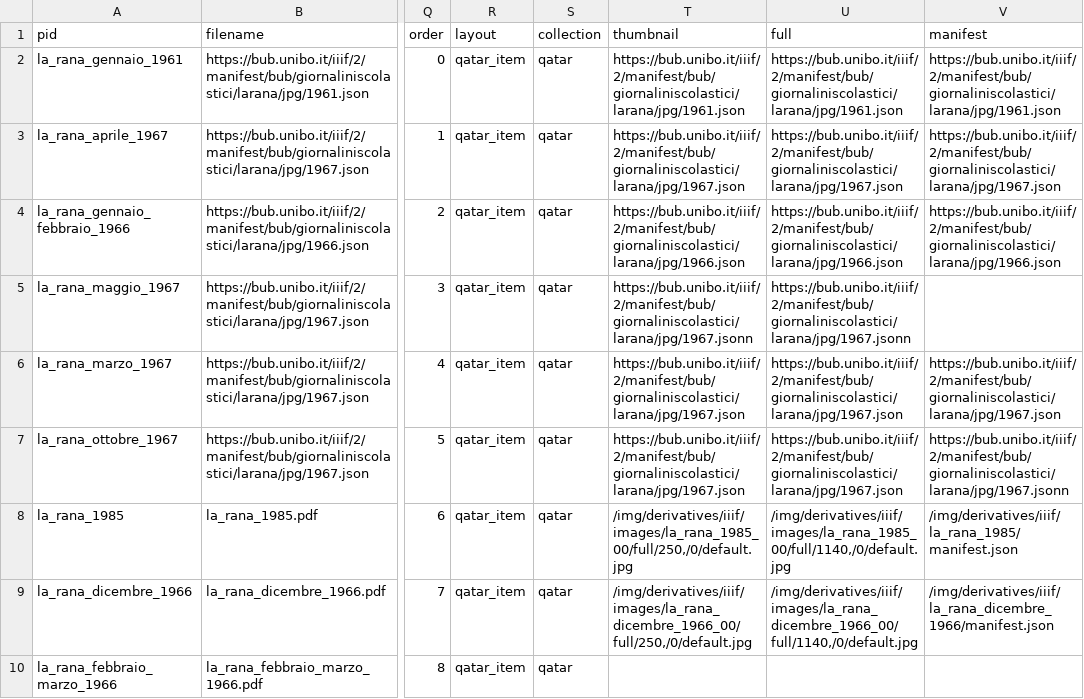
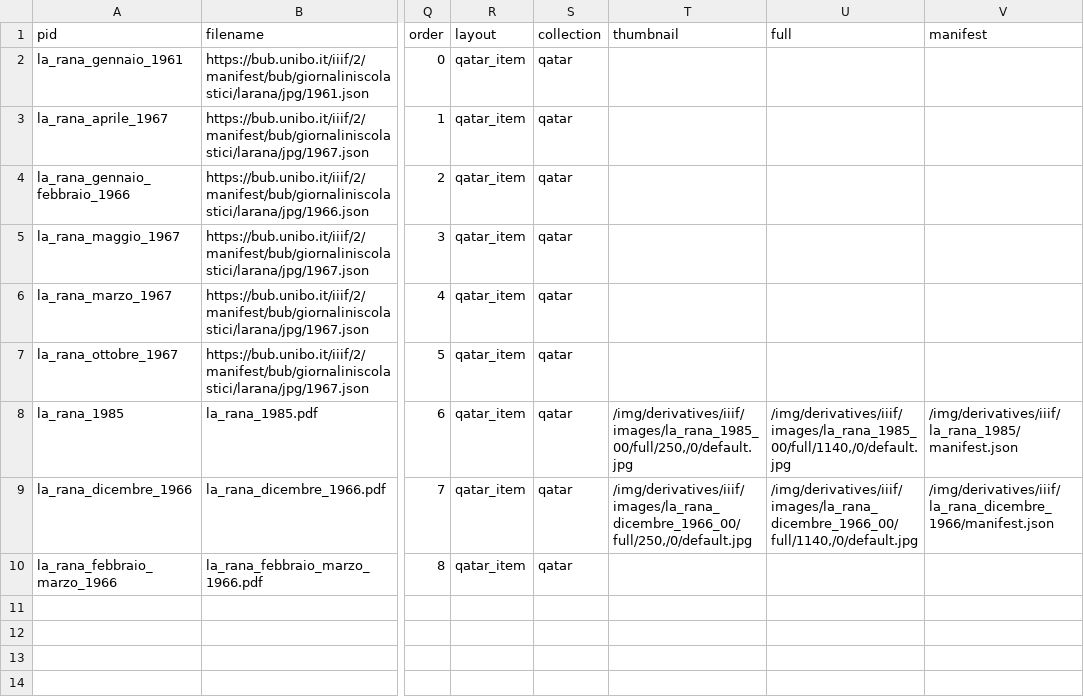
Before and after one commit to dersuchendee/pcto-trova-la-rana, a CSV file: _data/larana.csv, drawn as a sheet; only a part is shown, gaps mark what is left out; the diff names each change by its address in the sheet, - before the commit and + after, or states it on an @@ line.

Commit message:
Update larana.csv

```diff
--- a/_data/larana.csv
+++ b/_data/larana.csv
-T2 (thumbnail): https://bub.unibo.it/iiif/2/manifest/bub/giornaliniscolastici/larana/jpg/1961.json
+T2 (thumbnail): (empty)
-U2 (full): https://bub.unibo.it/iiif/2/manifest/bub/giornaliniscolastici/larana/jpg/1961.json
+U2 (full): (empty)
-V2 (manifest): https://bub.unibo.it/iiif/2/manifest/bub/giornaliniscolastici/larana/jpg/1961.json
+V2 (manifest): (empty)
-T3 (thumbnail): https://bub.unibo.it/iiif/2/manifest/bub/giornaliniscolastici/larana/jpg/1967.json
+T3 (thumbnail): (empty)
-U3 (full): https://bub.unibo.it/iiif/2/manifest/bub/giornaliniscolastici/larana/jpg/1967.json
+U3 (full): (empty)
-V3 (manifest): https://bub.unibo.it/iiif/2/manifest/bub/giornaliniscolastici/larana/jpg/1967.json
+V3 (manifest): (empty)
-T4 (thumbnail): https://bub.unibo.it/iiif/2/manifest/bub/giornaliniscolastici/larana/jpg/1966.json
+T4 (thumbnail): (empty)
-U4 (full): https://bub.unibo.it/iiif/2/manifest/bub/giornaliniscolastici/larana/jpg/1966.json
+U4 (full): (empty)
-V4 (manifest): https://bub.unibo.it/iiif/2/manifest/bub/giornaliniscolastici/larana/jpg/1966.json
+V4 (manifest): (empty)
-T5 (thumbnail): https://bub.unibo.it/iiif/2/manifest/bub/giornaliniscolastici/larana/jpg/1967.jsonn
+T5 (thumbnail): (empty)
-U5 (full): https://bub.unibo.it/iiif/2/manifest/bub/giornaliniscolastici/larana/jpg/1967.jsonn
+U5 (full): (empty)
-T6:T7 (thumbnail): https://bub.unibo.it/iiif/2/manifest/bub/giornaliniscolastici/larana/jpg/1967.json
+T6:T7 (thumbnail): (empty)
-U6:U7 (full): https://bub.unibo.it/iiif/2/manifest/bub/giornaliniscolastici/larana/jpg/1967.json
+U6:U7 (full): (empty)
-V6 (manifest): https://bub.unibo.it/iiif/2/manifest/bub/giornaliniscolastici/larana/jpg/1967.json
+V6 (manifest): (empty)
-V7 (manifest): https://bub.unibo.it/iiif/2/manifest/bub/giornaliniscolastici/larana/jpg/1967.jsonn
+V7 (manifest): (empty)
```
